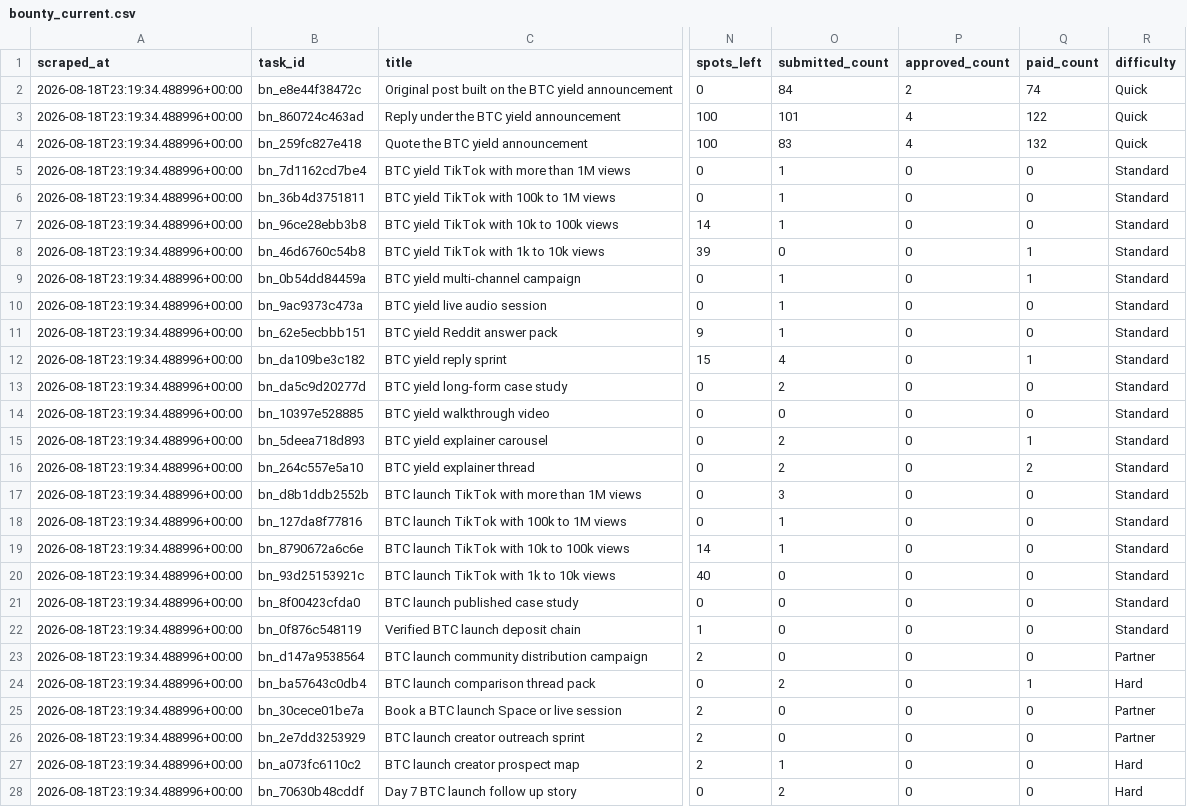
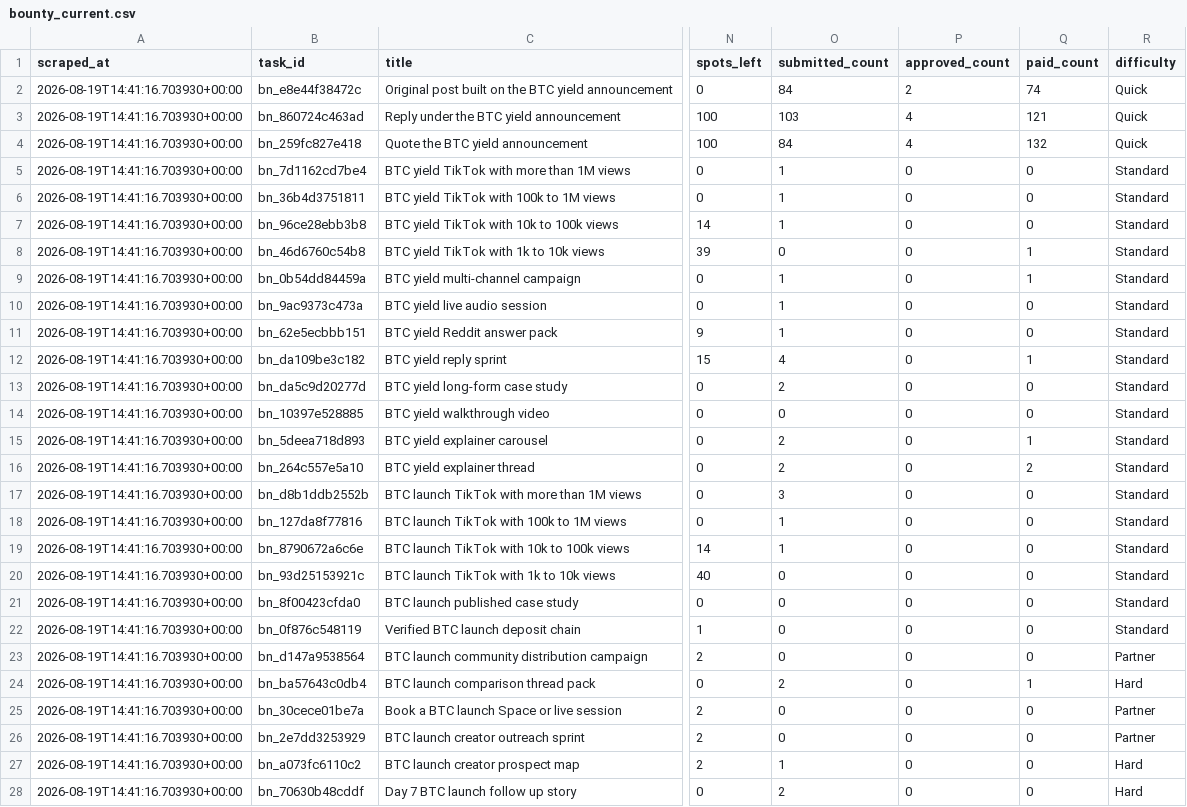
Before and after one commit to Joystyxx/xora_intelligence, a CSV file: data/bounty_current.csv, drawn as a sheet; only a part is shown, gaps mark what is left out; the diff covers the shown part only; the diff names each change by its address in the sheet, - before the commit and + after, or states it on an @@ line.

```diff
--- a/data/bounty_current.csv
+++ b/data/bounty_current.csv
-A2:A28 (scraped_at): 2026-08-18T23:19:34.488996+00:00
+A2:A28 (scraped_at): 2026-08-19T14:41:16.703930+00:00
-O3 (submitted_count): 101
+O3 (submitted_count): 103
-Q3 (paid_count): 122
+Q3 (paid_count): 121
-O4 (submitted_count): 83
+O4 (submitted_count): 84
```
Also changed, not shown: 12 edited cells elsewhere in this file, 3 other files.
